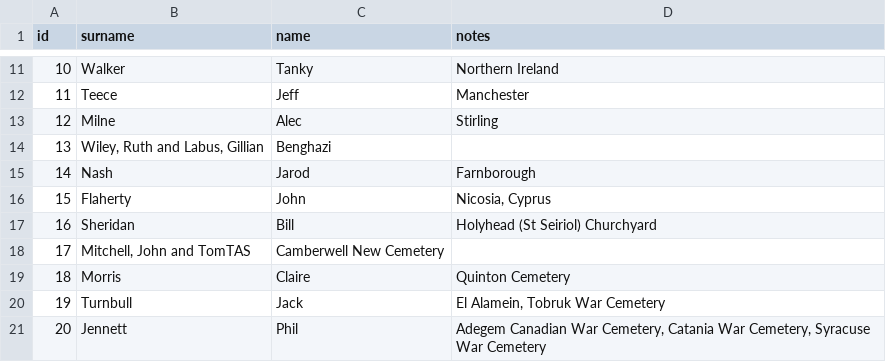
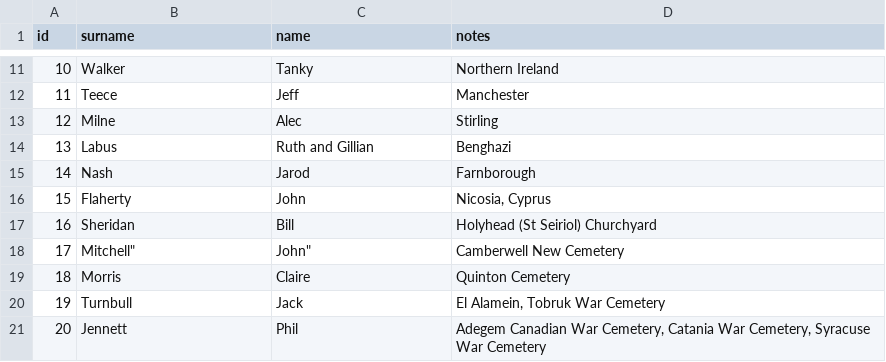
Before and after one commit to gm3dmo/old-cmp, a CSV file: data/acknowledgement.csv, drawn as a sheet; only a part is shown, gaps mark what is left out.

Commit message:
Adding acks

```diff
--- a/data/acknowledgement.csv
+++ b/data/acknowledgement.csv
@@ -13,3 +13,3 @@ id,surname,name,notes
 12,Milne,Alec,Stirling
-13,"Wiley, Ruth and Labus, Gillian",Benghazi
+13,Labus,Ruth and Gillian,"Benghazi"
 14,Nash,Jarod,Farnborough
@@ -17,3 +17,3 @@ id,surname,name,notes
 16,Sheridan,Bill,Holyhead (St Seiriol) Churchyard
-17,"Mitchell, John and TomTAS",Camberwell New Cemetery
+17,Mitchell",John",Camberwell New Cemetery
 18,Morris,Claire,Quinton Cemetery
```
